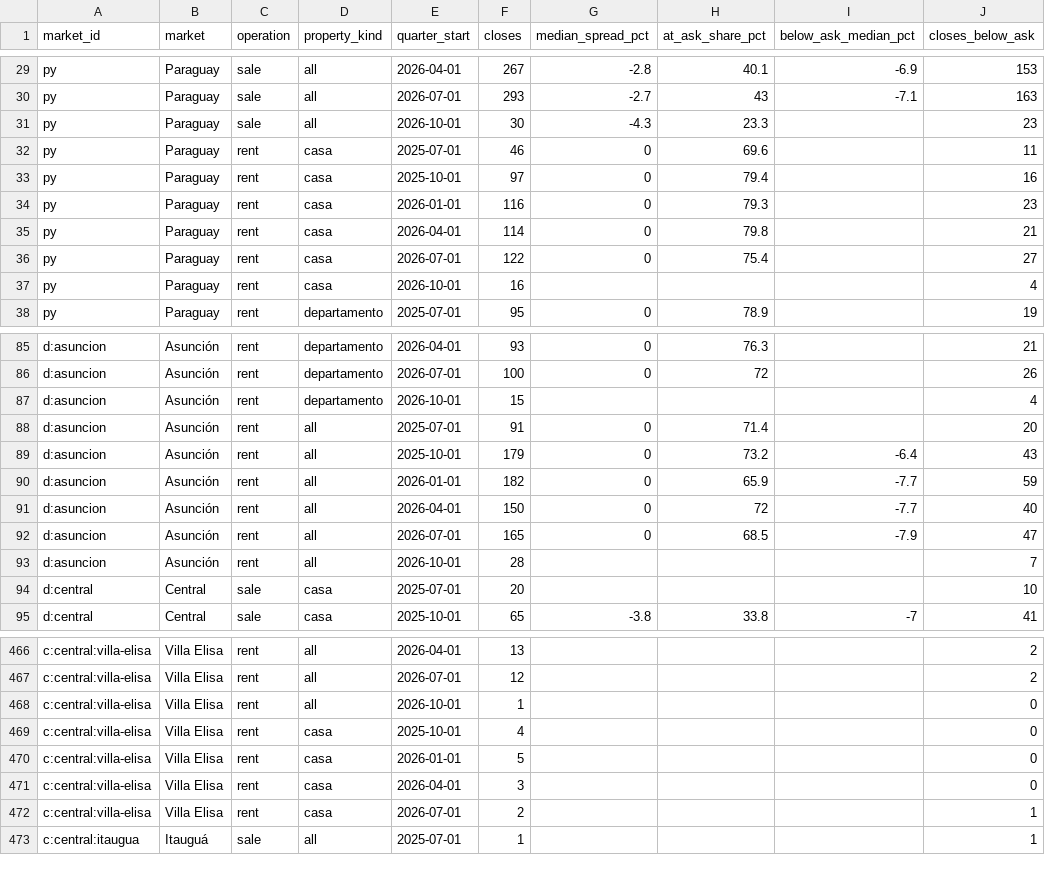
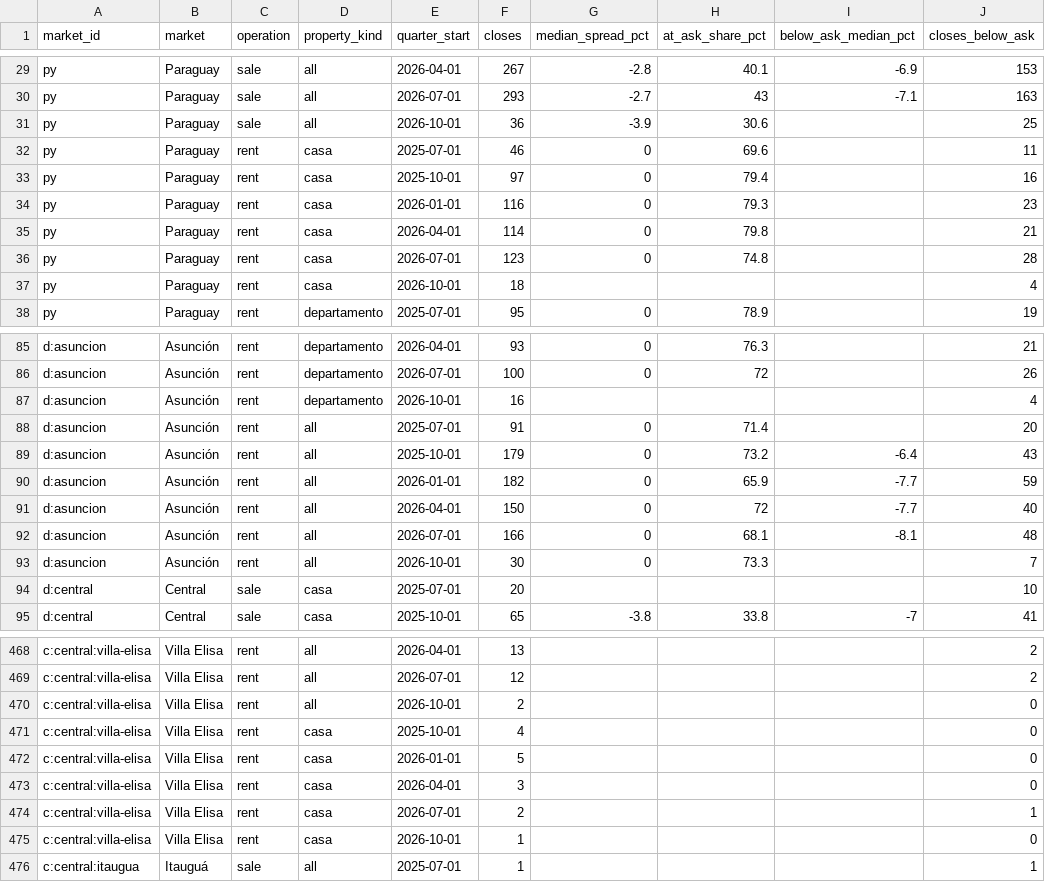
Before and after one commit to ddvanlith/tekoha-daily, a CSV file: dashboard/data/closed_ask_to_close_quarterly.csv, drawn as a sheet; only a part is shown, gaps mark what is left out; the diff covers the shown part only.

```diff
--- a/dashboard/data/closed_ask_to_close_quarterly.csv
+++ b/dashboard/data/closed_ask_to_close_quarterly.csv
@@ -30,3 +30,3 @@ py,Paraguay,sale,all,2026-04-01,267,-2.8,40.1,-6.9,153
 py,Paraguay,sale,all,2026-07-01,293,-2.7,43,-7.1,163
-py,Paraguay,sale,all,2026-10-01,30,-4.3,23.3,,23
+py,Paraguay,sale,all,2026-10-01,36,-3.9,30.6,,25
 py,Paraguay,rent,casa,2025-07-01,46,0,69.6,,11
@@ -35,4 +35,4 @@ py,Paraguay,rent,casa,2026-01-01,116,0,79.3,,23
 py,Paraguay,rent,casa,2026-04-01,114,0,79.8,,21
-py,Paraguay,rent,casa,2026-07-01,122,0,75.4,,27
-py,Paraguay,rent,casa,2026-10-01,16,,,,4
+py,Paraguay,rent,casa,2026-07-01,123,0,74.8,,28
+py,Paraguay,rent,casa,2026-10-01,18,,,,4
 py,Paraguay,rent,departamento,2025-07-01,95,0,78.9,,19
@@ -86,3 +86,3 @@ d:asuncion,Asunción,rent,departamento,2026-04-01,93,0,76.3,,21
 d:asuncion,Asunción,rent,departamento,2026-07-01,100,0,72,,26
-d:asuncion,Asunción,rent,departamento,2026-10-01,15,,,,4
+d:asuncion,Asunción,rent,departamento,2026-10-01,16,,,,4
 d:asuncion,Asunción,rent,all,2025-07-01,91,0,71.4,,20
@@ -91,4 +91,4 @@ d:asuncion,Asunción,rent,all,2026-01-01,182,0,65.9,-7.7,59
 d:asuncion,Asunción,rent,all,2026-04-01,150,0,72,-7.7,40
-d:asuncion,Asunción,rent,all,2026-07-01,165,0,68.5,-7.9,47
-d:asuncion,Asunción,rent,all,2026-10-01,28,,,,7
+d:asuncion,Asunción,rent,all,2026-07-01,166,0,68.1,-8.1,48
+d:asuncion,Asunción,rent,all,2026-10-01,30,0,73.3,,7
 d:central,Central,sale,casa,2025-07-01,20,,,,10
@@ -467,3 +469,3 @@ c:central:villa-elisa,Villa Elisa,rent,all,2026-04-01,13,,,,2
 c:central:villa-elisa,Villa Elisa,rent,all,2026-07-01,12,,,,2
-c:central:villa-elisa,Villa Elisa,rent,all,2026-10-01,1,,,,0
+c:central:villa-elisa,Villa Elisa,rent,all,2026-10-01,2,,,,0
 c:central:villa-elisa,Villa Elisa,rent,casa,2025-10-01,4,,,,0
@@ -472,2 +474,3 @@ c:central:villa-elisa,Villa Elisa,rent,casa,2026-04-01,3,,,,0
 c:central:villa-elisa,Villa Elisa,rent,casa,2026-07-01,2,,,,1
+c:central:villa-elisa,Villa Elisa,rent,casa,2026-10-01,1,,,,0
 c:central:itaugua,Itauguá,sale,all,2025-07-01,1,,,,1
```
Also changed, not shown: 8 added rows and 39 edited cells elsewhere in this file, dashboard/data/asking_cuts_7d.csv, dashboard/data/asking_flow_daily.csv, 20 other files.
